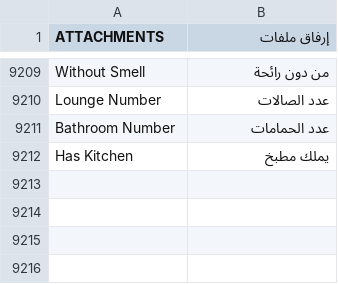
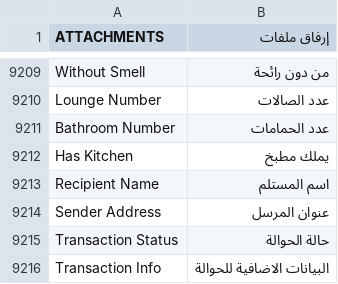
Before and after one commit to fintechsys/theme, a CSV file: erpnext_theme/translations/ar.csv, drawn as a sheet; only a part is shown, gaps mark what is left out; the diff names each change by its address in the sheet, - before the commit and + after, or states it on an @@ line.

Commit message:
feat: add untranslated text

```diff
--- a/erpnext_theme/translations/ar.csv
+++ b/erpnext_theme/translations/ar.csv
+row 9213: Recipient Name | اسم المستلم
+row 9214: Sender Address | عنوان المرسل
+row 9215: Transaction Status | حالة الحوالة
+row 9216: Transaction Info | البيانات الاضافية للحوالة
```
